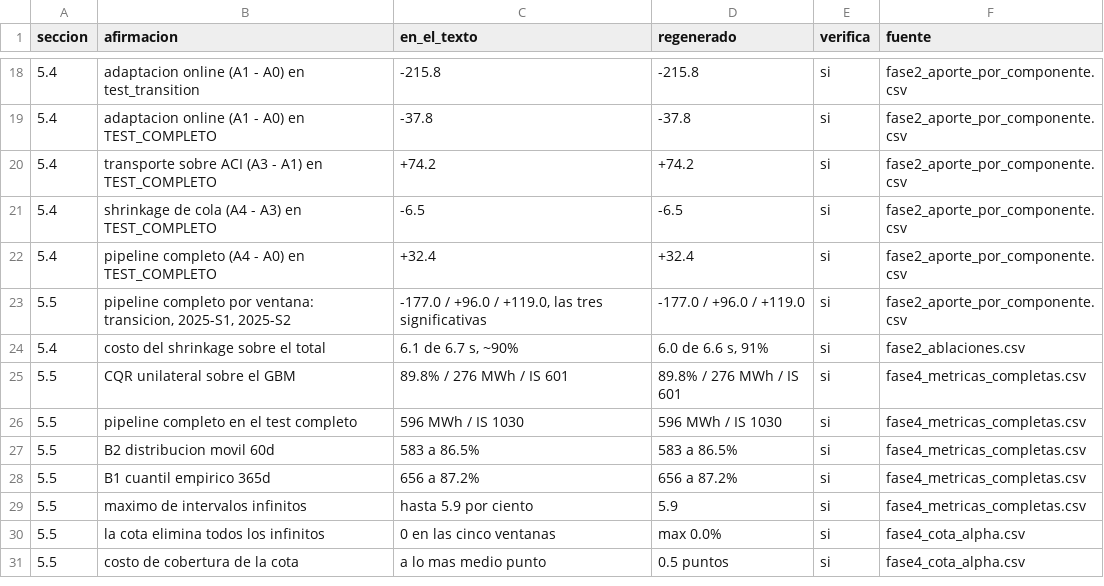
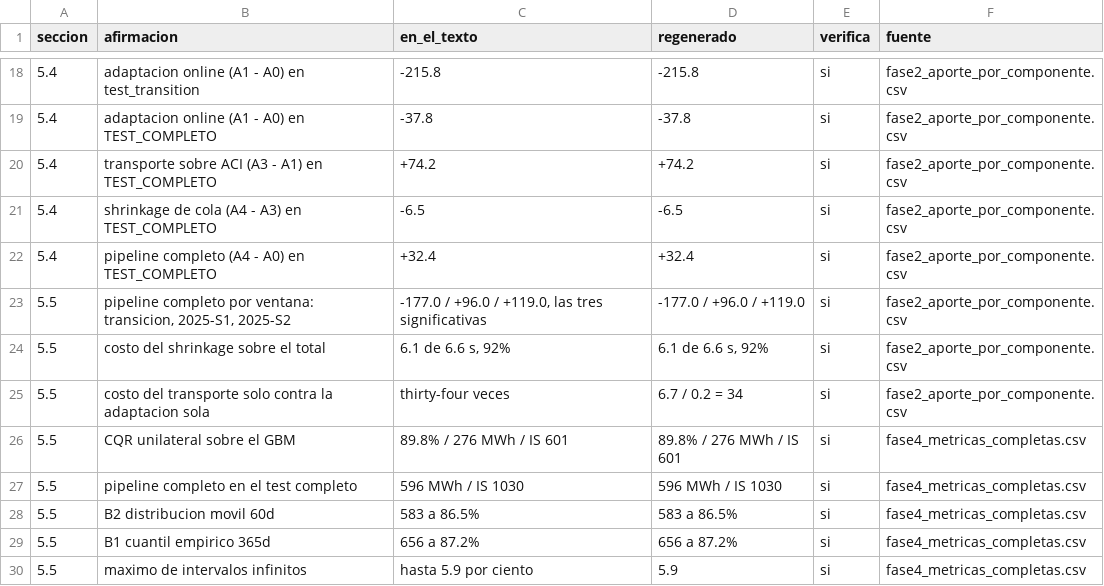
Before and after one commit to Pablosebastian-reyes/curtailmentiq-research, a CSV file: resultados/verificacion_manuscrito.csv, drawn as a sheet; only a part is shown, gaps mark what is left out; the shorter side is filled out with more unchanged rows; the diff names each change by its address in the sheet, - before the commit and + after, or states it on an @@ line.

```diff
--- a/resultados/verificacion_manuscrito.csv
+++ b/resultados/verificacion_manuscrito.csv
-A24 (seccion): 5.4
+A24 (seccion): 5.5
-C24 (en_el_texto): 6.1 de 6.7 s, ~90%
+C24 (en_el_texto): 6.1 de 6.6 s, 92%
-D24 (regenerado): 6.0 de 6.6 s, 91%
+D24 (regenerado): 6.1 de 6.6 s, 92%
-F24 (fuente): fase2_ablaciones.csv
+F24 (fuente): fase2_aporte_por_componente.csv
+row 25: 5.5 | costo del transporte solo contra la adaptacion sola | thirty-four veces | 6.7 / 0.2 = 34 | si | fase2_aporte_por_componente.csv
```
Also changed, not shown: 11 other files.
